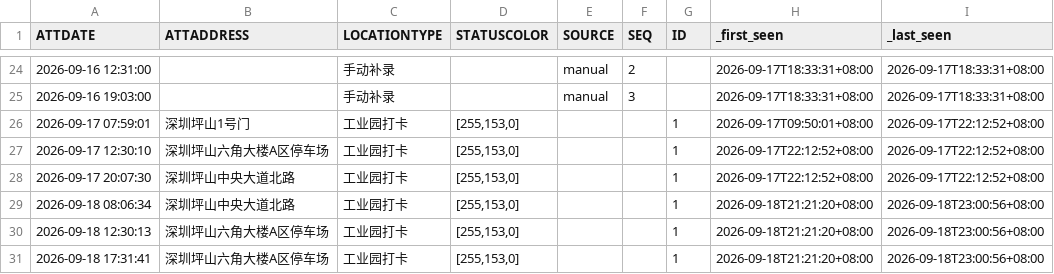
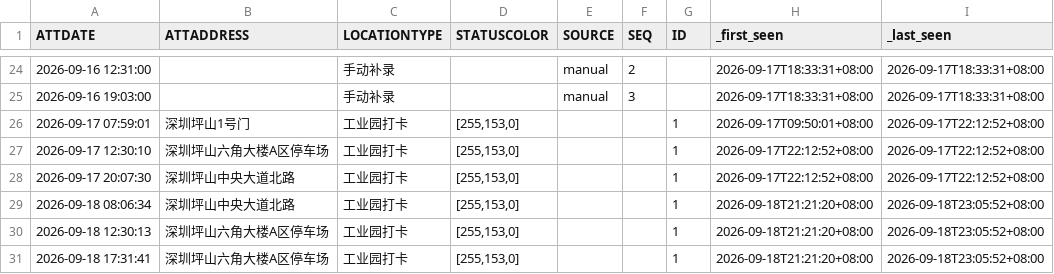
Before and after one commit to Blade-gen/my-ot-ledger, a CSV file: otData/all.csv, drawn as a sheet; only a part is shown, gaps mark what is left out.

```diff
--- a/otData/all.csv
+++ b/otData/all.csv
@@ -28,4 +28,4 @@
 2026-09-17 20:07:30,深圳坪山中央大道北路,工业园打卡,"[255,153,0]",,,1,2026-09-17T22:12:52+08:00,2026-09-17T22:12:52+08:00
-2026-09-18 08:06:34,深圳坪山中央大道北路,工业园打卡,"[255,153,0]",,,1,2026-09-18T21:21:20+08:00,2026-09-18T23:00:56+08:00
-2026-09-18 12:30:13,深圳坪山六角大楼A区停车场,工业园打卡,"[255,153,0]",,,1,2026-09-18T21:21:20+08:00,2026-09-18T23:00:56+08:00
-2026-09-18 17:31:41,深圳坪山六角大楼A区停车场,工业园打卡,"[255,153,0]",,,1,2026-09-18T21:21:20+08:00,2026-09-18T23:00:56+08:00
+2026-09-18 08:06:34,深圳坪山中央大道北路,工业园打卡,"[255,153,0]",,,1,2026-09-18T21:21:20+08:00,2026-09-18T23:05:52+08:00
+2026-09-18 12:30:13,深圳坪山六角大楼A区停车场,工业园打卡,"[255,153,0]",,,1,2026-09-18T21:21:20+08:00,2026-09-18T23:05:52+08:00
+2026-09-18 17:31:41,深圳坪山六角大楼A区停车场,工业园打卡,"[255,153,0]",,,1,2026-09-18T21:21:20+08:00,2026-09-18T23:05:52+08:00
```
Also changed, not shown: 1 other file.
